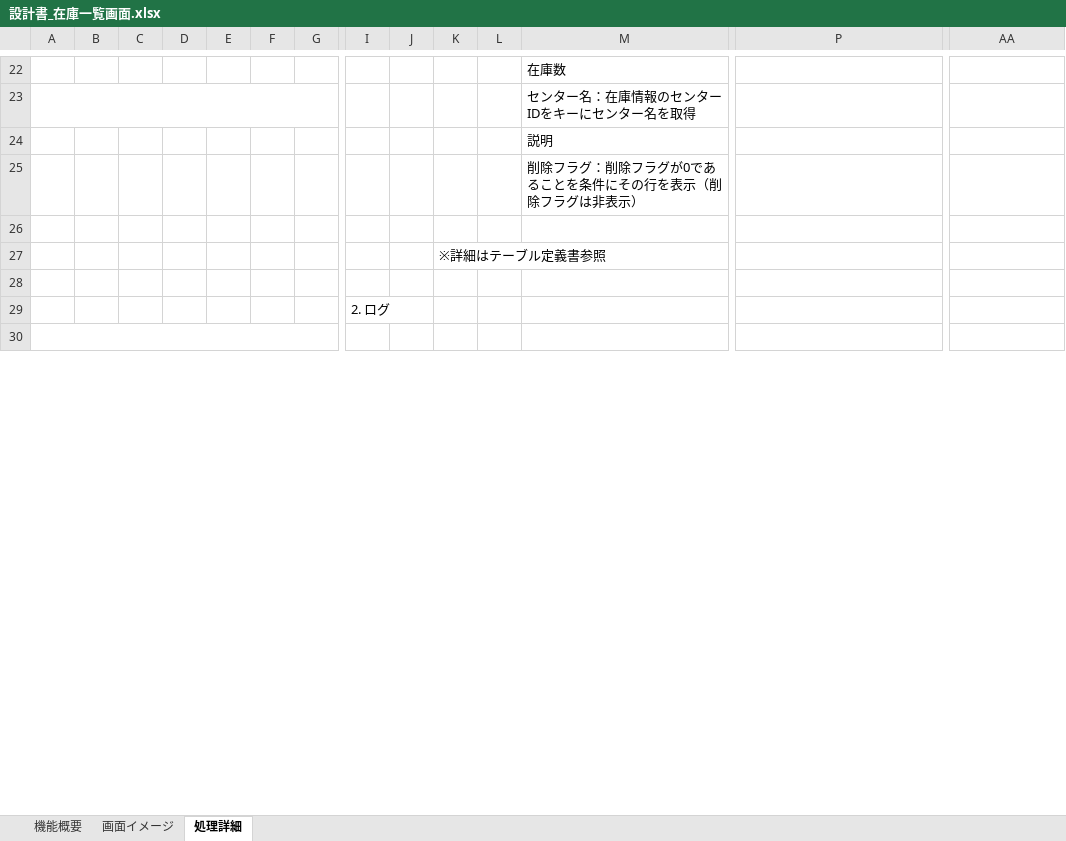
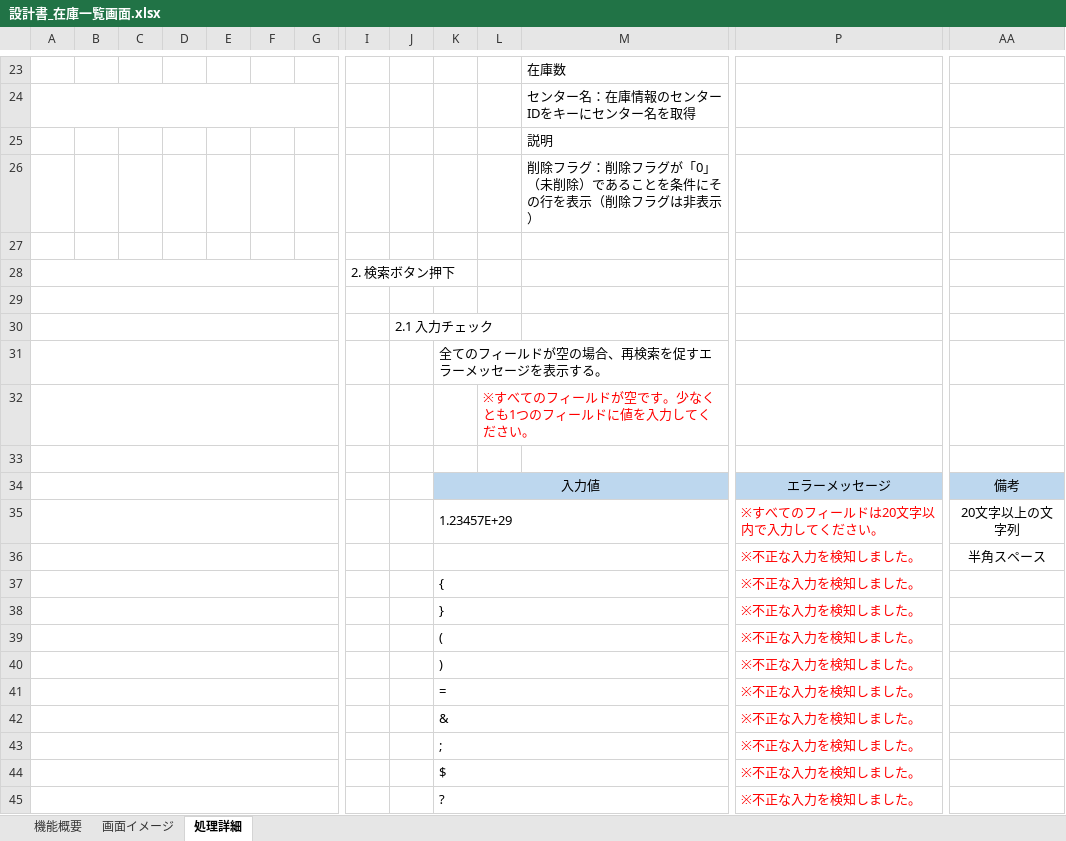
Before and after one commit to yamato-mizoguchi/digital-ojt-development-cause-DroneInventorySystem, an Excel workbook: docs/詳細設計書/設計書_在庫一覧画面.xlsx, sheet 処理詳細, drawn as a sheet; only a part is shown, gaps mark what is left out; values as stored, in another font and other column widths than the file's, no borders; removed rows and columns are numbered as before the commit, all else as after; rows hold the shown columns only; the diff covers the shown part only; the diff names each change by its address in the sheet, - before the commit and + after, or states it on an @@ line.

```diff
--- a/docs/詳細設計書/設計書_在庫一覧画面.xlsx (sheet 処理詳細)
+++ b/docs/詳細設計書/設計書_在庫一覧画面.xlsx (sheet 処理詳細)
-M26: 削除フラグ：削除フラグが0であることを条件にその行を表示（削除フラグは非表示）
+M26: 削除フラグ：削除フラグが「0」（未削除）であることを条件にその行を表示（削除フラグは非表示）
-row 27:  |  |  |  |  |  |  |  |  | ※詳細はテーブル定義書参照
+row 28:  |  |  |  |  |  |  | 2. 検索ボタン押下
+A29:G29 merged
-row 29:  |  |  |  |  |  |  | 2. ログ
+row 30:  |  |  |  |  |  |  |  | 2.1 入力チェック
+row 31:  |  |  |  |  |  |  |  |  | 全てのフィールドが空の場合、再検索を促すエラーメッセージを表示する。
+row 32:  |  |  |  |  |  |  |  |  |  | ※すべてのフィールドが空です。少なくとも1つのフィールドに値を入力してください。
+row 34:  |  |  |  |  |  |  |  |  | 入力値 |  |  | エラーメッセージ | 備考
+row 35:  |  |  |  |  |  |  |  |  | 1.23457E+29 |  |  | ※すべてのフィールドは20文字以内で入力してください。 | 20文字以上の文字列
+row 36:  |  |  |  |  |  |  |  |  |  |  |  | ※不正な入力を検知しました。 | 半角スペース
+row 37:  |  |  |  |  |  |  |  |  | { |  |  | ※不正な入力を検知しました。
+row 38:  |  |  |  |  |  |  |  |  | } |  |  | ※不正な入力を検知しました。
+row 39:  |  |  |  |  |  |  |  |  | ( |  |  | ※不正な入力を検知しました。
+row 40:  |  |  |  |  |  |  |  |  | ) |  |  | ※不正な入力を検知しました。
+row 41:  |  |  |  |  |  |  |  |  | = |  |  | ※不正な入力を検知しました。
+row 42:  |  |  |  |  |  |  |  |  | & |  |  | ※不正な入力を検知しました。
+row 43:  |  |  |  |  |  |  |  |  | ; |  |  | ※不正な入力を検知しました。
+row 44:  |  |  |  |  |  |  |  |  | $ |  |  | ※不正な入力を検知しました。
+row 45:  |  |  |  |  |  |  |  |  | ? |  |  | ※不正な入力を検知しました。
```
Also changed, not shown: 25 added rows, 2 removed rows, 6 edited cells and merged cells elsewhere in this sheet, docs/【DIGITAL OJT】WBS.xlsx.
